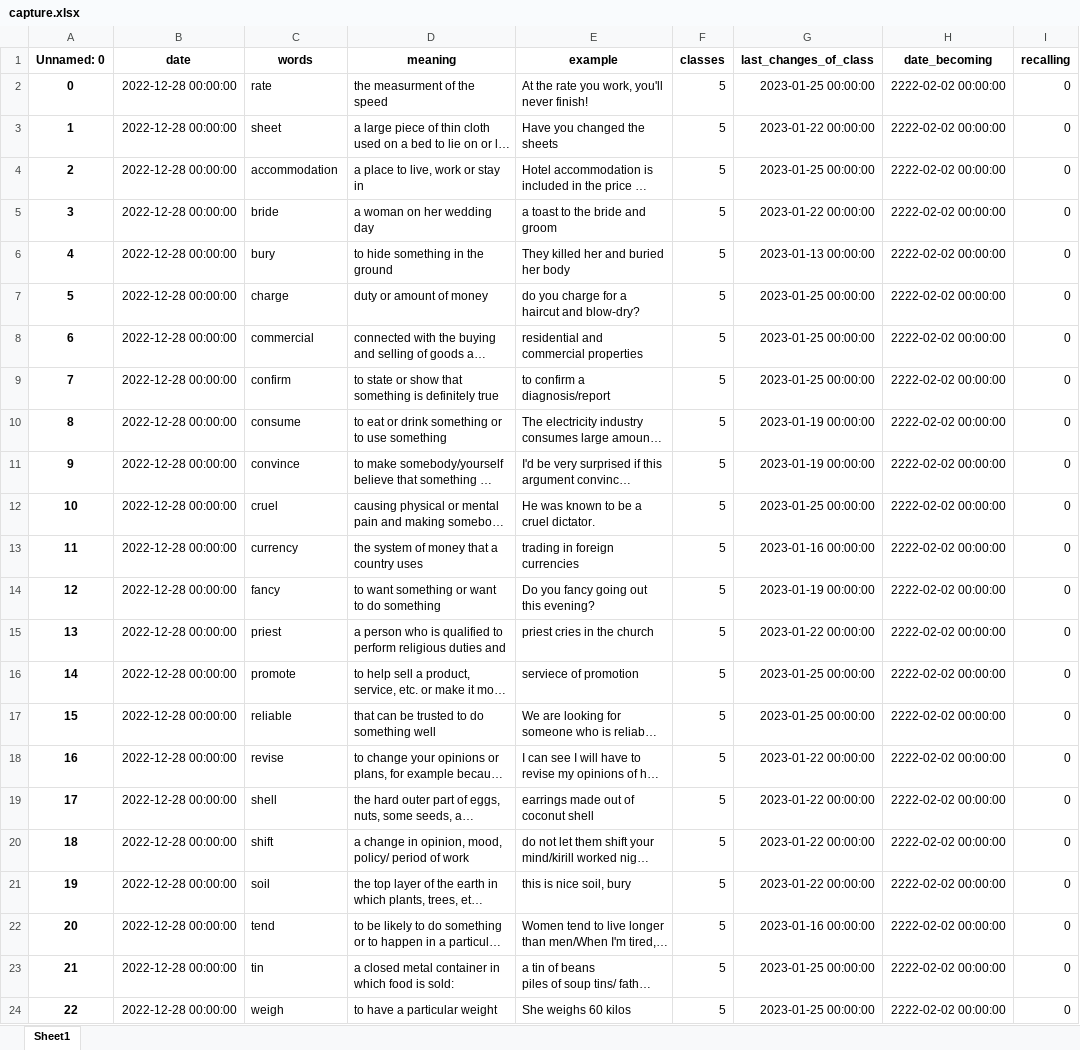
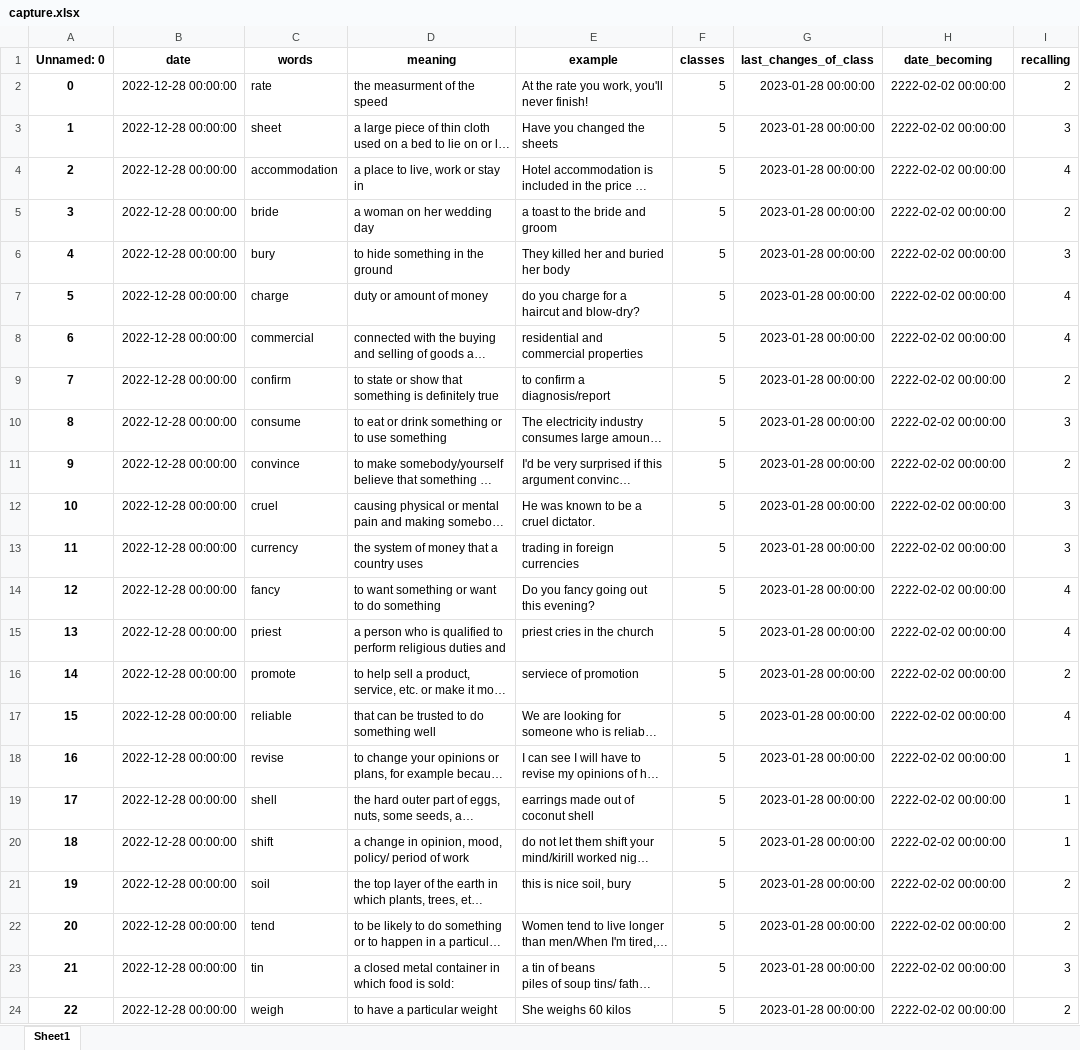
Before and after one commit to Andebugulin/ankara, an Excel workbook: capture.xlsx, sheet Sheet1, drawn as a sheet; only a part is shown; long unchanged cells end in …; values as stored, in another font and other column widths than the file's, no borders; the diff covers the shown part only; the diff names each change by its address in the sheet, - before the commit and + after, or states it on an @@ line.

```diff
--- a/capture.xlsx (sheet Sheet1)
+++ b/capture.xlsx (sheet Sheet1)
-G2 (last_changes_of_class): 2023-01-25 00:00:00
+G2 (last_changes_of_class): 2023-01-28 00:00:00
-I2 (recalling): 0
+I2 (recalling): 2
-G3 (last_changes_of_class): 2023-01-22 00:00:00
+G3 (last_changes_of_class): 2023-01-28 00:00:00
-I3 (recalling): 0
+I3 (recalling): 3
-G4 (last_changes_of_class): 2023-01-25 00:00:00
+G4 (last_changes_of_class): 2023-01-28 00:00:00
-I4 (recalling): 0
+I4 (recalling): 4
-G5 (last_changes_of_class): 2023-01-22 00:00:00
+G5 (last_changes_of_class): 2023-01-28 00:00:00
-I5 (recalling): 0
+I5 (recalling): 2
-G6 (last_changes_of_class): 2023-01-13 00:00:00
+G6 (last_changes_of_class): 2023-01-28 00:00:00
-I6 (recalling): 0
+I6 (recalling): 3
-G7:G9 (last_changes_of_class): 2023-01-25 00:00:00
+G7:G9 (last_changes_of_class): 2023-01-28 00:00:00
-I7:I8 (recalling): 0
+I7:I8 (recalling): 4
-I9 (recalling): 0
+I9 (recalling): 2
-G10:G11 (last_changes_of_class): 2023-01-19 00:00:00
+G10:G11 (last_changes_of_class): 2023-01-28 00:00:00
-I10 (recalling): 0
+I10 (recalling): 3
-I11 (recalling): 0
+I11 (recalling): 2
-G12 (last_changes_of_class): 2023-01-25 00:00:00
+G12 (last_changes_of_class): 2023-01-28 00:00:00
-I12:I13 (recalling): 0
+I12:I13 (recalling): 3
-G13 (last_changes_of_class): 2023-01-16 00:00:00
+G13 (last_changes_of_class): 2023-01-28 00:00:00
-G14 (last_changes_of_class): 2023-01-19 00:00:00
+G14 (last_changes_of_class): 2023-01-28 00:00:00
-I14:I15 (recalling): 0
+I14:I15 (recalling): 4
-G15 (last_changes_of_class): 2023-01-22 00:00:00
+G15 (last_changes_of_class): 2023-01-28 00:00:00
-G16:G17 (last_changes_of_class): 2023-01-25 00:00:00
+G16:G17 (last_changes_of_class): 2023-01-28 00:00:00
-I16 (recalling): 0
+I16 (recalling): 2
-I17 (recalling): 0
+I17 (recalling): 4
-G18:G21 (last_changes_of_class): 2023-01-22 00:00:00
+G18:G21 (last_changes_of_class): 2023-01-28 00:00:00
-I18:I20 (recalling): 0
+I18:I20 (recalling): 1
-I21:I22 (recalling): 0
+I21:I22 (recalling): 2
-G22 (last_changes_of_class): 2023-01-16 00:00:00
+G22 (last_changes_of_class): 2023-01-28 00:00:00
-G23:G24 (last_changes_of_class): 2023-01-25 00:00:00
+G23:G24 (last_changes_of_class): 2023-01-28 00:00:00
-I23 (recalling): 0
+I23 (recalling): 3
-I24 (recalling): 0
+I24 (recalling): 2
```
Also changed, not shown: 402 edited cells elsewhere in this sheet, 1 other file.
